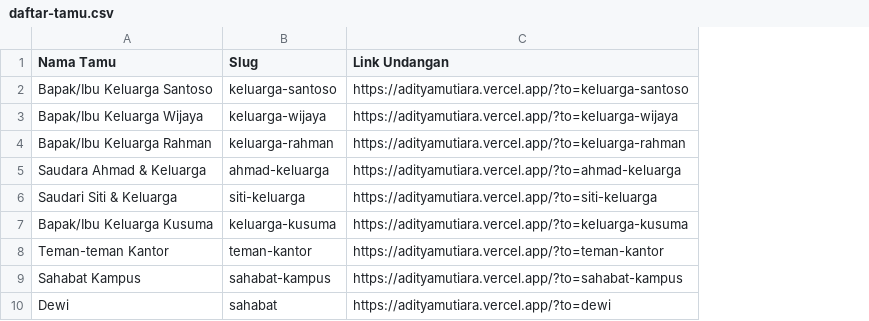
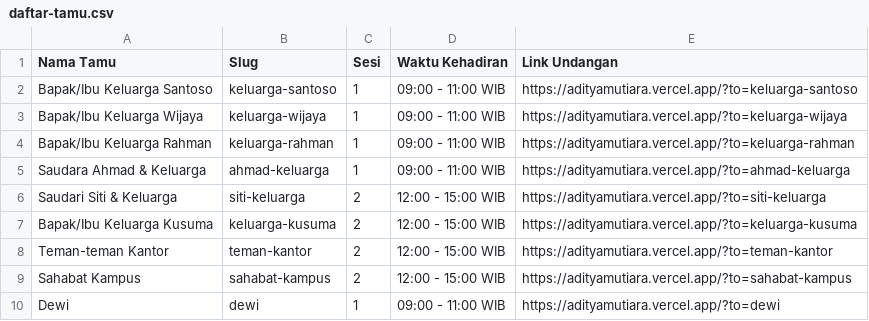
Before and after one commit to kdnknz/wedding, a CSV file: daftar-tamu.csv, drawn as a sheet; the diff names each change by its address in the sheet, - before the commit and + after, or states it on an @@ line.

```diff
--- a/daftar-tamu.csv
+++ b/daftar-tamu.csv
+column C (Sesi), rows 2-10: 1 | 1 | 1 | 1 | 2 | 2 | 2 | 2 | 1
+column D (Waktu Kehadiran), rows 2-10: 09:00 - 11:00 WIB | 09:00 - 11:00 WIB | 09:00 - 11:00 WIB | 09:00 - 11:00 WIB | 12:00 - 15:00 WIB | 12:00 - 15:00 WIB | 12:00 - 15:00 WIB | 12:00 - 15:00 WIB | 09:00 - 11:00 WIB
-B10 (Slug): sahabat
+B10 (Slug): dewi
```
Also changed, not shown: 3 other files.
